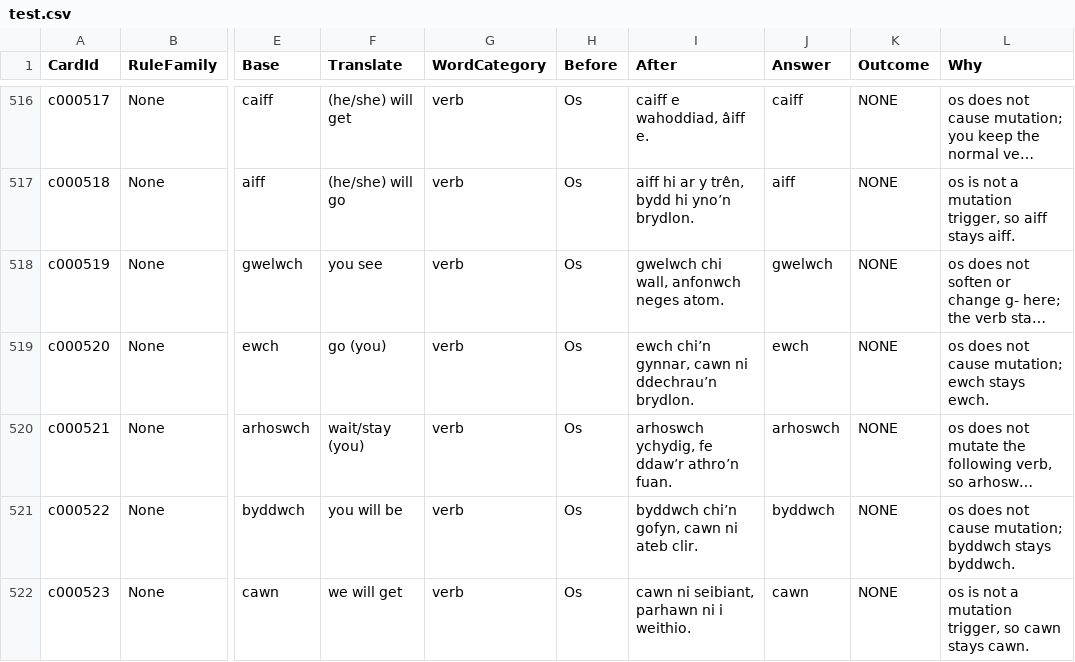
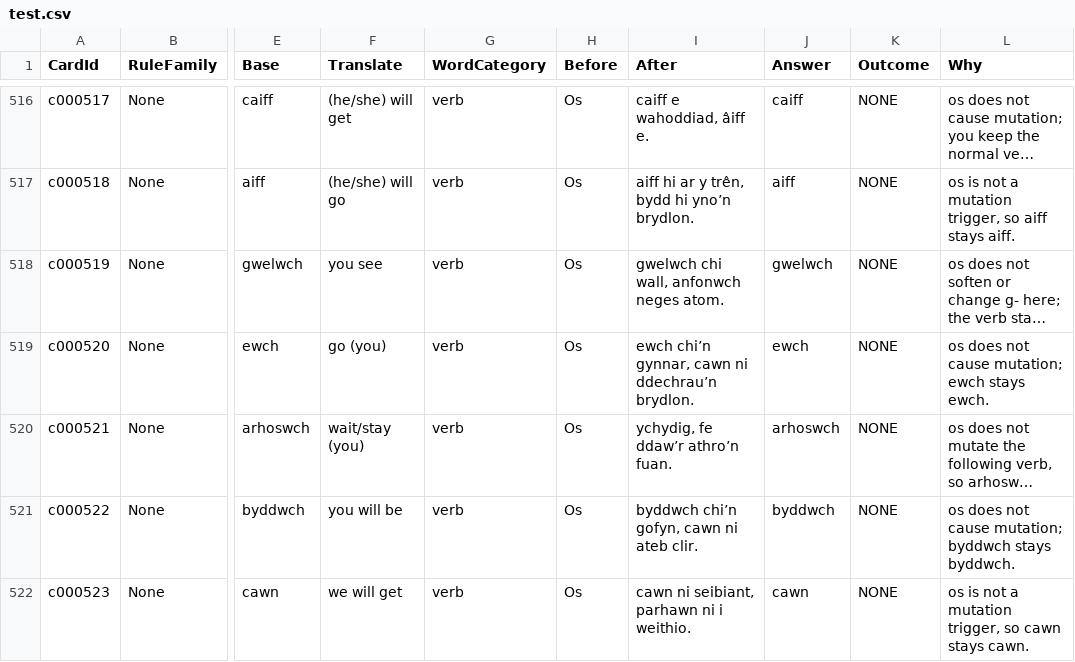
Before and after one commit to katyjohannab/welsh-mutation-trainer, a CSV file: data/test.csv, drawn as a sheet; only a part is shown, gaps mark what is left out; long unchanged cells end in …; the diff names each change by its address in the sheet, - before the commit and + after, or states it on an @@ line.

Commit message:
Update test.csv

```diff
--- a/data/test.csv
+++ b/data/test.csv
-I520 (After): arhoswch ychydig, fe ddaw’r athro’n fuan.
+I520 (After): ychydig, fe ddaw’r athro’n fuan.
```
